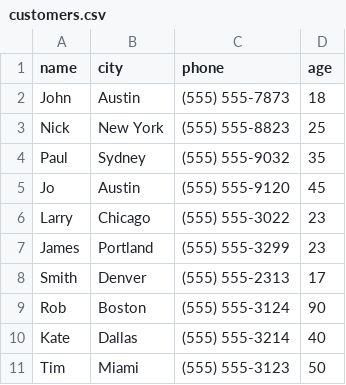
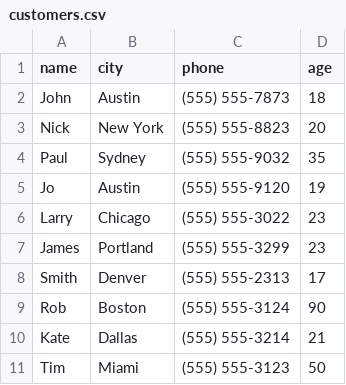
Before and after one commit to InduwaraGayashan001/ETL-Features, a CSV file: split-data-by-relexp/resources/customers.csv, drawn as a sheet.

Commit message:
Update the resources of Split Data by Relative Expression Feature

```diff
--- a/split-data-by-relexp/resources/customers.csv
+++ b/split-data-by-relexp/resources/customers.csv
@@ -2,5 +2,5 @@ name,city,phone,age
 John,Austin,(555) 555-7873,18
-Nick,New York,(555) 555-8823,25
+Nick,New York,(555) 555-8823,20
 Paul,Sydney,(555) 555-9032,35
-Jo,Austin,(555) 555-9120,45
+Jo,Austin,(555) 555-9120,19
 Larry,Chicago,(555) 555-3022,23
@@ -9,3 +9,3 @@ Smith,Denver,(555) 555-2313,17
 Rob,Boston,(555) 555-3124,90
-Kate,Dallas,(555) 555-3214,40
+Kate,Dallas,(555) 555-3214,21
 Tim,Miami,(555) 555-3123,50
```
Also changed, not shown: 2 other files.
